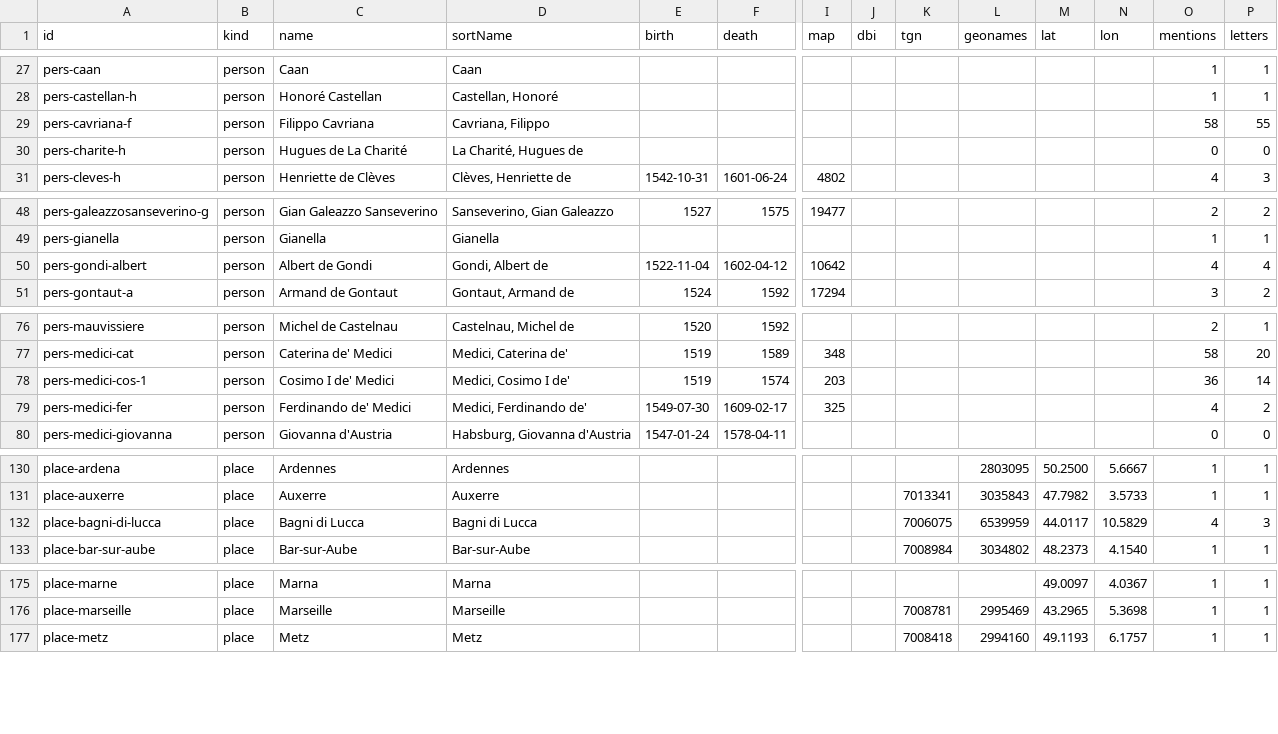
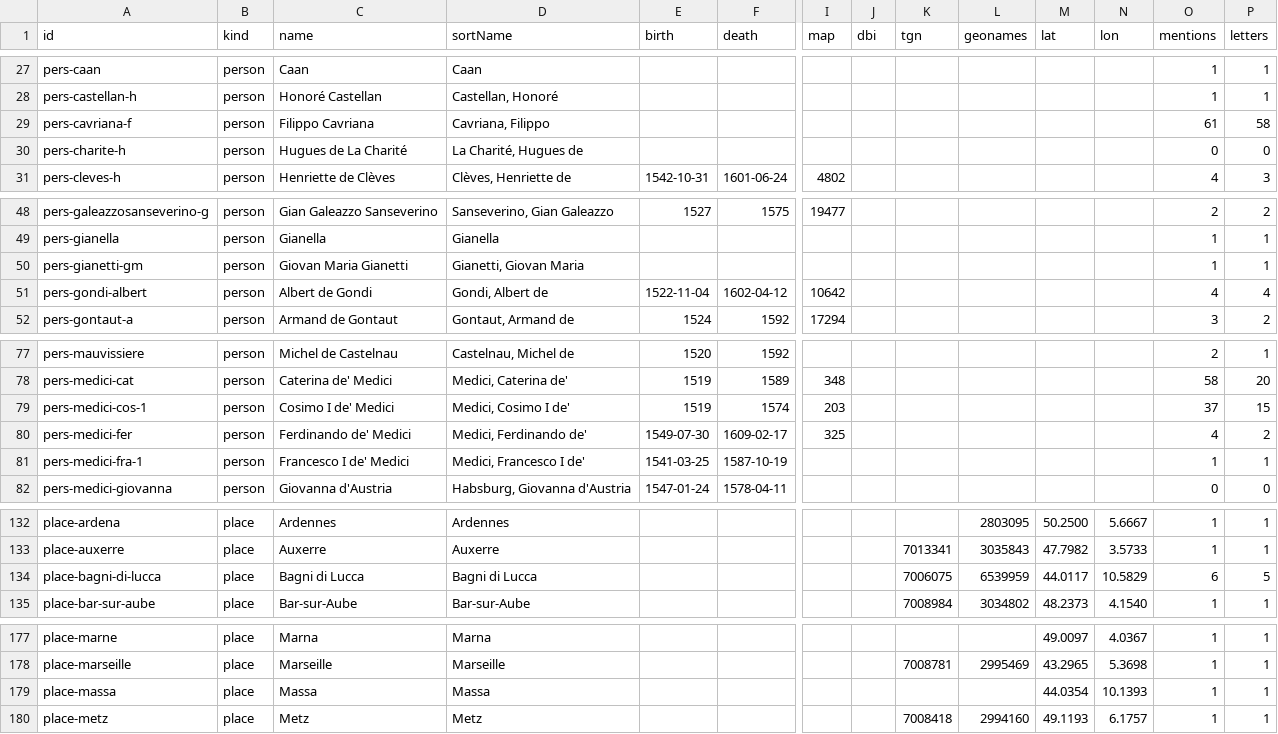
Before and after one commit to Pantagrueliste/CavrianaCorr, a CSV file: generated/authorities.csv, drawn as a sheet; only a part is shown, gaps mark what is left out; addresses are those after the commit; rows hold the shown columns only; the diff covers the shown part only; the diff names each change by its address in the sheet, - before the commit and + after, or states it on an @@ line.

```diff
--- a/generated/authorities.csv
+++ b/generated/authorities.csv
-O29 (mentions): 58
+O29 (mentions): 61
-P29 (letters): 55
+P29 (letters): 58
+row 50: pers-gianetti-gm | person | Giovan Maria Gianetti | Gianetti, Giovan Maria |  |  |  |  |  |  |  |  | 1 | 1
-O79 (mentions): 36
+O79 (mentions): 37
-P79 (letters): 14
+P79 (letters): 15
+row 81: pers-medici-fra-1 | person | Francesco I de' Medici | Medici, Francesco I de' | 1541-03-25 | 1587-10-19 |  |  |  |  |  |  | 1 | 1
-O134 (mentions): 4
+O134 (mentions): 6
-P134 (letters): 3
+P134 (letters): 5
+row 179: place-massa | place | Massa | Massa |  |  |  |  |  |  | 44.0354 | 10.1393 | 1 | 1
```
Also changed, not shown: 4 edited cells elsewhere in this file, 4 other files.
